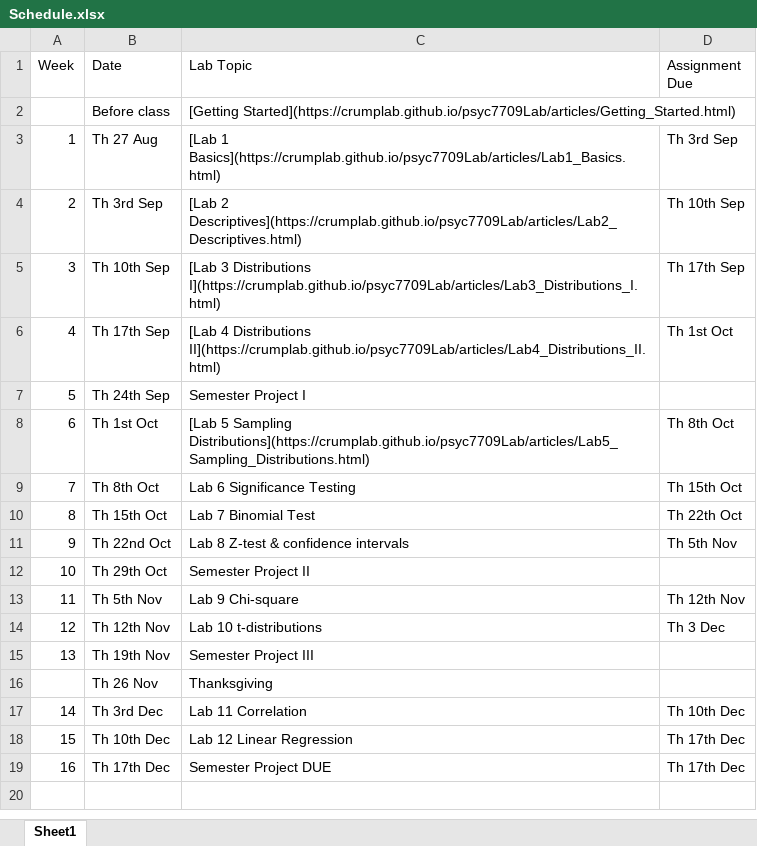
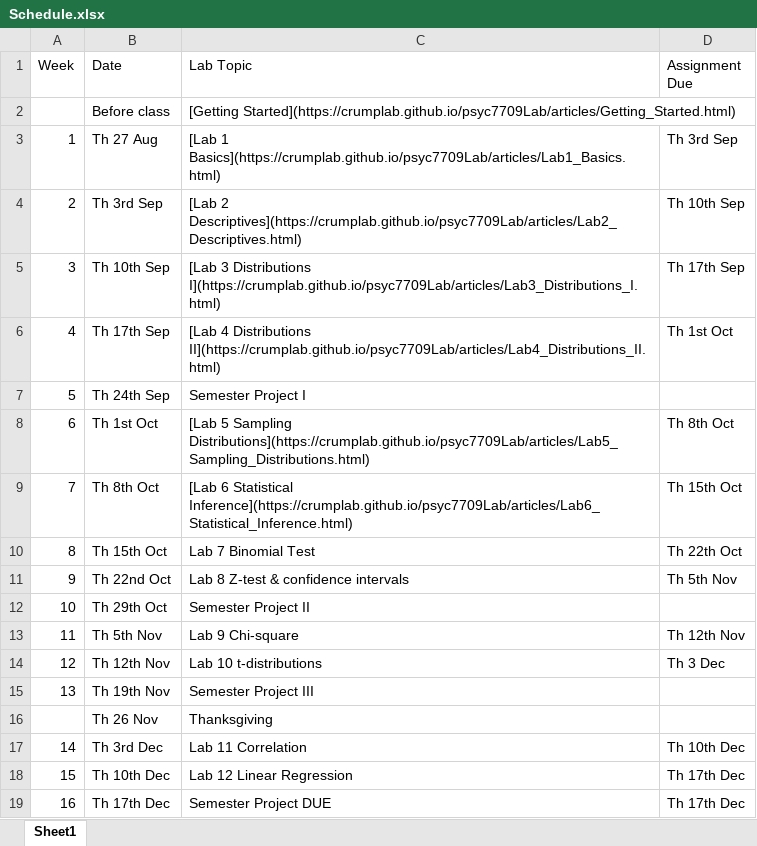
Before and after one commit to CrumpLab/rstatsmethods, an Excel workbook: vignettes/course_docs/Schedule.xlsx, sheet Sheet1, drawn as a sheet; values as stored, in another font and other column widths than the file's, no borders; the diff names each change by its address in the sheet, - before the commit and + after, or states it on an @@ line.

```diff
--- a/vignettes/course_docs/Schedule.xlsx (sheet Sheet1)
+++ b/vignettes/course_docs/Schedule.xlsx (sheet Sheet1)
-C9 (Lab Topic): Lab 6 Significance Testing
+C9 (Lab Topic): [Lab 6 Statistical Inference](https://crumplab.github.io/psyc7709Lab/articles/Lab6_Statistical_Inference.html)
```
Also changed, not shown: 56 other files.
